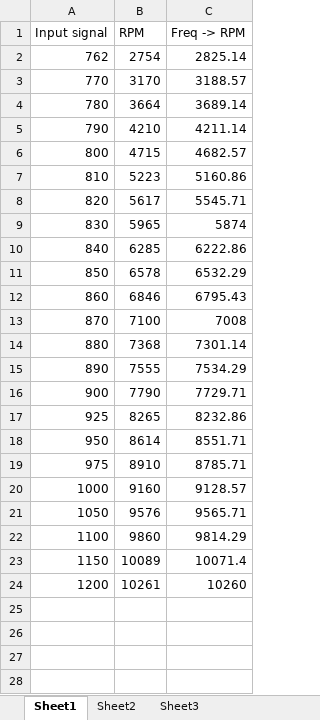
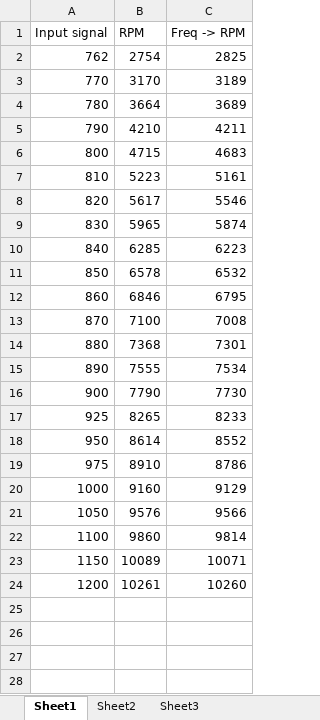
Before and after one commit to imalexandra/ED5-P5, an Excel workbook: report/anything else/equation.xlsx, sheet Sheet1, drawn as a sheet; only a part is shown; values as stored, in another font and other column widths than the file's, no borders; charts and pictures not drawn; the diff covers the shown part only; the diff names each change by its address in the sheet, - before the commit and + after, or states it on an @@ line.

```diff
--- a/report/anything else/equation.xlsx (sheet Sheet1)
+++ b/report/anything else/equation.xlsx (sheet Sheet1)
-C2 (Freq -> RPM): 2825.14
+C2 (Freq -> RPM): 2825
-C3 (Freq -> RPM): 3188.57
+C3 (Freq -> RPM): 3189
-C4 (Freq -> RPM): 3689.14
+C4 (Freq -> RPM): 3689
-C5 (Freq -> RPM): 4211.14
+C5 (Freq -> RPM): 4211
-C6 (Freq -> RPM): 4682.57
+C6 (Freq -> RPM): 4683
-C7 (Freq -> RPM): 5160.86
+C7 (Freq -> RPM): 5161
-C8 (Freq -> RPM): 5545.71
+C8 (Freq -> RPM): 5546
-C10 (Freq -> RPM): 6222.86
+C10 (Freq -> RPM): 6223
-C11 (Freq -> RPM): 6532.29
+C11 (Freq -> RPM): 6532
-C12 (Freq -> RPM): 6795.43
+C12 (Freq -> RPM): 6795
-C14 (Freq -> RPM): 7301.14
+C14 (Freq -> RPM): 7301
-C15 (Freq -> RPM): 7534.29
+C15 (Freq -> RPM): 7534
-C16 (Freq -> RPM): 7729.71
+C16 (Freq -> RPM): 7730
-C17 (Freq -> RPM): 8232.86
+C17 (Freq -> RPM): 8233
-C18 (Freq -> RPM): 8551.71
+C18 (Freq -> RPM): 8552
-C19 (Freq -> RPM): 8785.71
+C19 (Freq -> RPM): 8786
-C20 (Freq -> RPM): 9128.57
+C20 (Freq -> RPM): 9129
-C21 (Freq -> RPM): 9565.71
+C21 (Freq -> RPM): 9566
-C22 (Freq -> RPM): 9814.29
+C22 (Freq -> RPM): 9814
-C23 (Freq -> RPM): 10071.4
+C23 (Freq -> RPM): 10071
+row 25: (empty)
+row 26: (empty)
+row 27: (empty)
+row 28: (empty)
```
Also changed, not shown: 39 added rows elsewhere in this sheet, charts or pictures, 9 other files.
